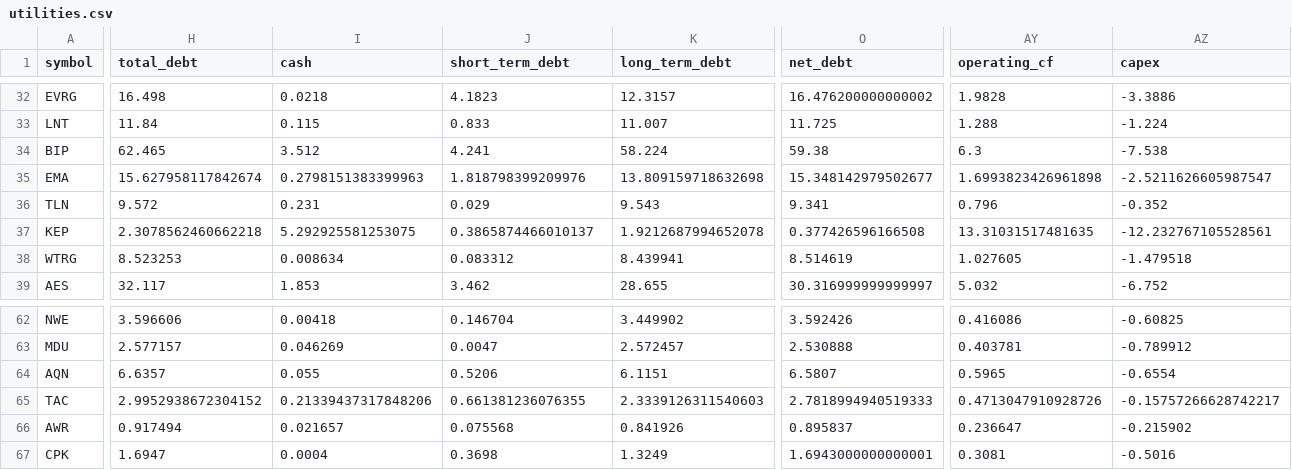
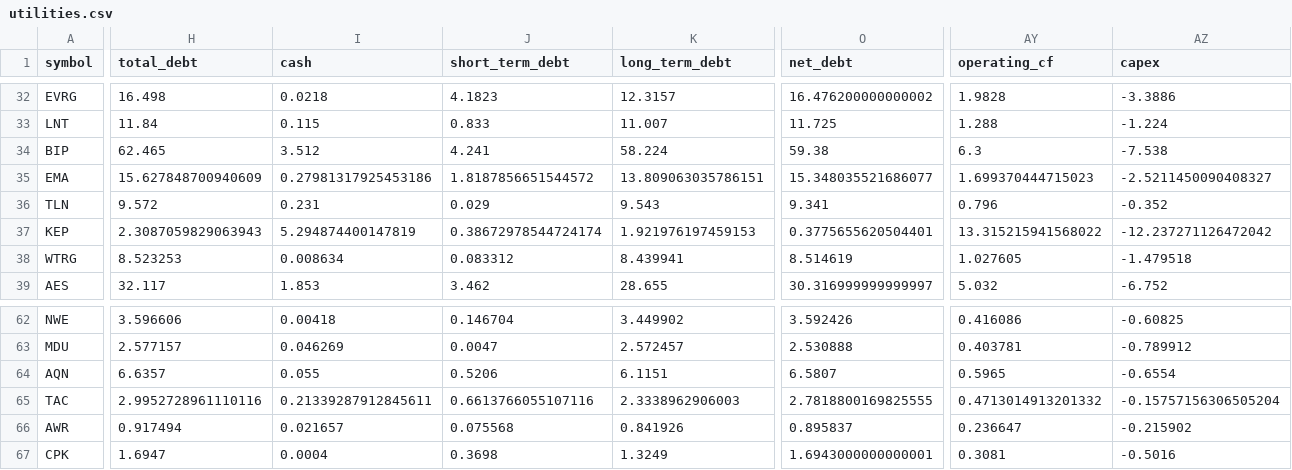
Before and after one commit to khalilvandian/Stock-analysis, a CSV file: data/sector/utilities.csv, drawn as a sheet; only a part is shown, gaps mark what is left out; the diff covers the shown part only; the diff names each change by its address in the sheet, - before the commit and + after, or states it on an @@ line.

```diff
--- a/data/sector/utilities.csv
+++ b/data/sector/utilities.csv
-H35 (total_debt): 15.627958117842674
+H35 (total_debt): 15.627848700940609
-I35 (cash): 0.2798151383399963
+I35 (cash): 0.27981317925453186
-J35 (short_term_debt): 1.818798399209976
+J35 (short_term_debt): 1.8187856651544572
-K35 (long_term_debt): 13.809159718632698
+K35 (long_term_debt): 13.809063035786151
-O35 (net_debt): 15.348142979502677
+O35 (net_debt): 15.348035521686077
-AY35 (operating_cf): 1.6993823426961898
+AY35 (operating_cf): 1.699370444715023
-AZ35 (capex): -2.5211626605987547
+AZ35 (capex): -2.5211450090408327
-H37 (total_debt): 2.3078562460662218
+H37 (total_debt): 2.3087059829063943
-I37 (cash): 5.292925581253075
+I37 (cash): 5.294874400147819
-J37 (short_term_debt): 0.3865874466010137
+J37 (short_term_debt): 0.38672978544724174
-K37 (long_term_debt): 1.9212687994652078
+K37 (long_term_debt): 1.921976197459153
-O37 (net_debt): 0.377426596166508
+O37 (net_debt): 0.3775655620504401
-AY37 (operating_cf): 13.31031517481635
+AY37 (operating_cf): 13.315215941568022
-AZ37 (capex): -12.232767105528561
+AZ37 (capex): -12.237271126472042
-H65 (total_debt): 2.9952938672304152
+H65 (total_debt): 2.9952728961110116
-I65 (cash): 0.21339437317848206
+I65 (cash): 0.21339287912845611
-J65 (short_term_debt): 0.661381236076355
+J65 (short_term_debt): 0.6613766055107116
-K65 (long_term_debt): 2.3339126311540603
+K65 (long_term_debt): 2.3338962906003
-O65 (net_debt): 2.7818994940519333
+O65 (net_debt): 2.7818800169825555
-AY65 (operating_cf): 0.4713047910928726
+AY65 (operating_cf): 0.4713014913201332
-AZ65 (capex): -0.15757266628742217
+AZ65 (capex): -0.15757156306505204
```
Also changed, not shown: 145 edited cells elsewhere in this file, 12 other files.
